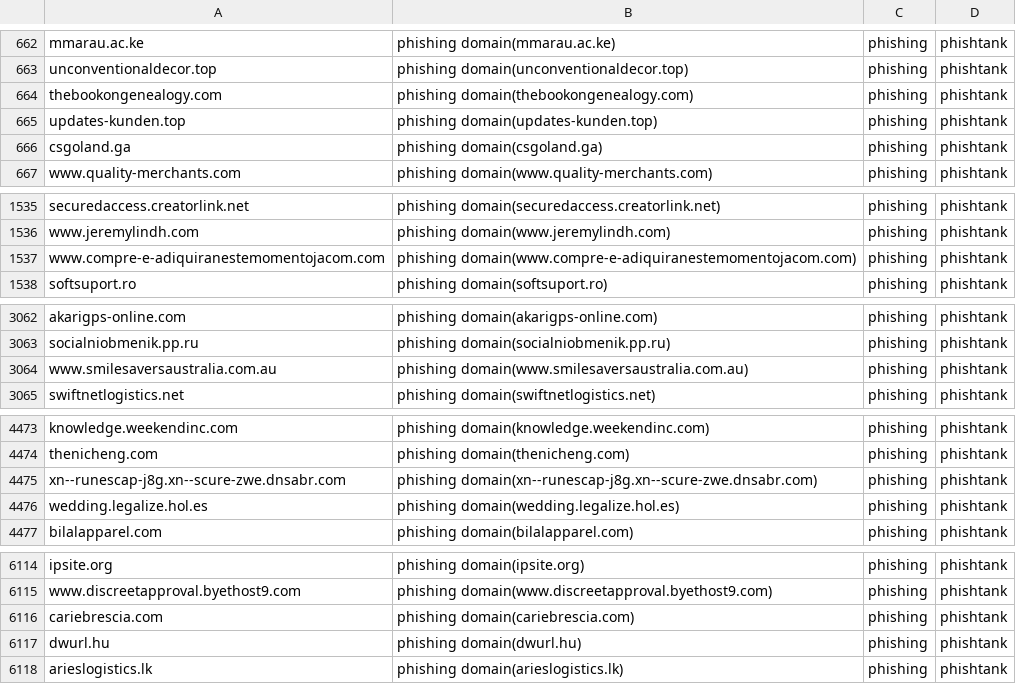
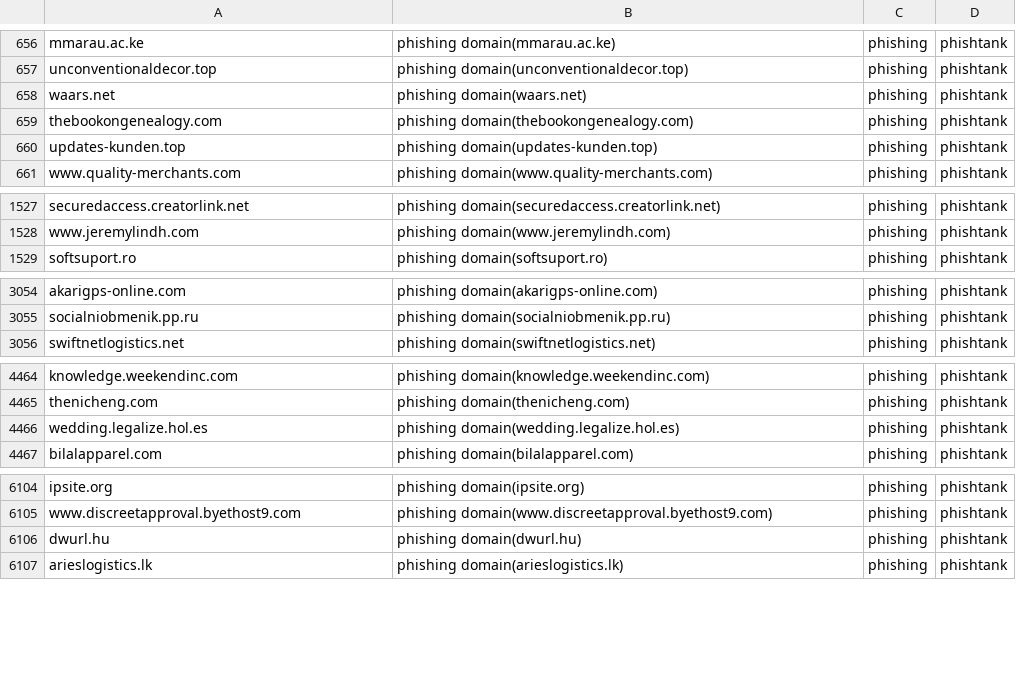
Before and after one commit to sinjukukawataro/20180511, a CSV file: phishing-domains.csv, drawn as a sheet; only a part is shown, gaps mark what is left out; the diff covers the shown part only.

```diff
--- a/phishing-domains.csv
+++ b/phishing-domains.csv
@@ -663,5 +657,5 @@ mmarau.ac.ke,phishing domain(mmarau.ac.ke),phishing,phishtank
 unconventionaldecor.top,phishing domain(unconventionaldecor.top),phishing,phishtank
+waars.net,phishing domain(waars.net),phishing,phishtank
 thebookongenealogy.com,phishing domain(thebookongenealogy.com),phishing,phishtank
 updates-kunden.top,phishing domain(updates-kunden.top),phishing,phishtank
-csgoland.ga,phishing domain(csgoland.ga),phishing,phishtank
 www.quality-merchants.com,phishing domain(www.quality-merchants.com),phishing,phishtank
@@ -1536,3 +1528,2 @@ securedaccess.creatorlink.net,phishing domain(securedaccess.creatorlink.net),phi
 www.jeremylindh.com,phishing domain(www.jeremylindh.com),phishing,phishtank
-www.compre-e-adiquiranestemomentojacom.com,phishing domain(www.compre-e-adiquiranestemomentojacom.com),phishing,phishtank
 softsuport.ro,phishing domain(softsuport.ro),phishing,phishtank
@@ -3063,3 +3055,2 @@ akarigps-online.com,phishing domain(akarigps-online.com),phishing,phishtank
 socialniobmenik.pp.ru,phishing domain(socialniobmenik.pp.ru),phishing,phishtank
-www.smilesaversaustralia.com.au,phishing domain(www.smilesaversaustralia.com.au),phishing,phishtank
 swiftnetlogistics.net,phishing domain(swiftnetlogistics.net),phishing,phishtank
@@ -4474,3 +4465,2 @@ knowledge.weekendinc.com,phishing domain(knowledge.weekendinc.com),phishing,phis
 thenicheng.com,phishing domain(thenicheng.com),phishing,phishtank
-xn--runescap-j8g.xn--scure-zwe.dnsabr.com,phishing domain(xn--runescap-j8g.xn--scure-zwe.dnsabr.com),phishing,phishtank
 wedding.legalize.hol.es,phishing domain(wedding.legalize.hol.es),phishing,phishtank
@@ -6115,3 +6105,2 @@ ipsite.org,phishing domain(ipsite.org),phishing,phishtank
 www.discreetapproval.byethost9.com,phishing domain(www.discreetapproval.byethost9.com),phishing,phishtank
-cariebrescia.com,phishing domain(cariebrescia.com),phishing,phishtank
 dwurl.hu,phishing domain(dwurl.hu),phishing,phishtank
```
Also changed, not shown: 2 added rows, 9 removed rows and 2 moved rows elsewhere in this file.
